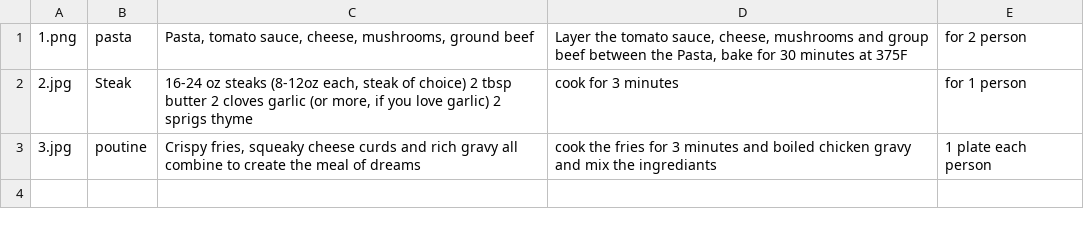
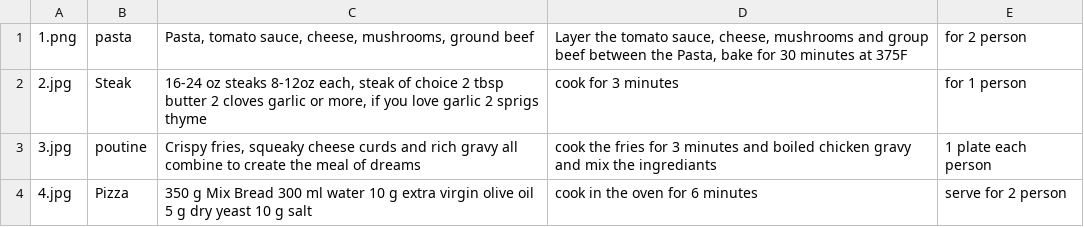
Before and after one commit to MoMahmoud1/FlaskProject, a CSV file: allRecipes.csv, drawn as a sheet.

```diff
--- a/allRecipes.csv
+++ b/allRecipes.csv
@@ -1,3 +1,4 @@
 1.png,pasta,"Pasta, tomato sauce, cheese, mushrooms, ground beef","Layer the tomato sauce, cheese, mushrooms and group beef between the Pasta, bake for 30 minutes at 375F",for 2 person
-2.jpg,Steak,"16-24 oz steaks (8-12oz each, steak of choice) 2 tbsp butter 2 cloves garlic (or more, if you love garlic) 2 sprigs thyme",cook for 3 minutes  ,for 1 person
+2.jpg,Steak,"16-24 oz steaks 8-12oz each, steak of choice 2 tbsp butter 2 cloves garlic or more, if you love garlic 2 sprigs thyme",cook for 3 minutes  ,for 1 person
 3.jpg,poutine,"Crispy fries, squeaky cheese curds and rich gravy all combine to create the meal of dreams",cook the fries for 3 minutes and boiled chicken gravy and mix the ingrediants,1 plate each person
+4.jpg,Pizza,350 g Mix Bread 300 ml water 10 g extra virgin olive oil 5 g dry yeast 10 g salt,cook in the oven for 6 minutes,serve for 2 person
```
Also changed, not shown: 3 other files.
